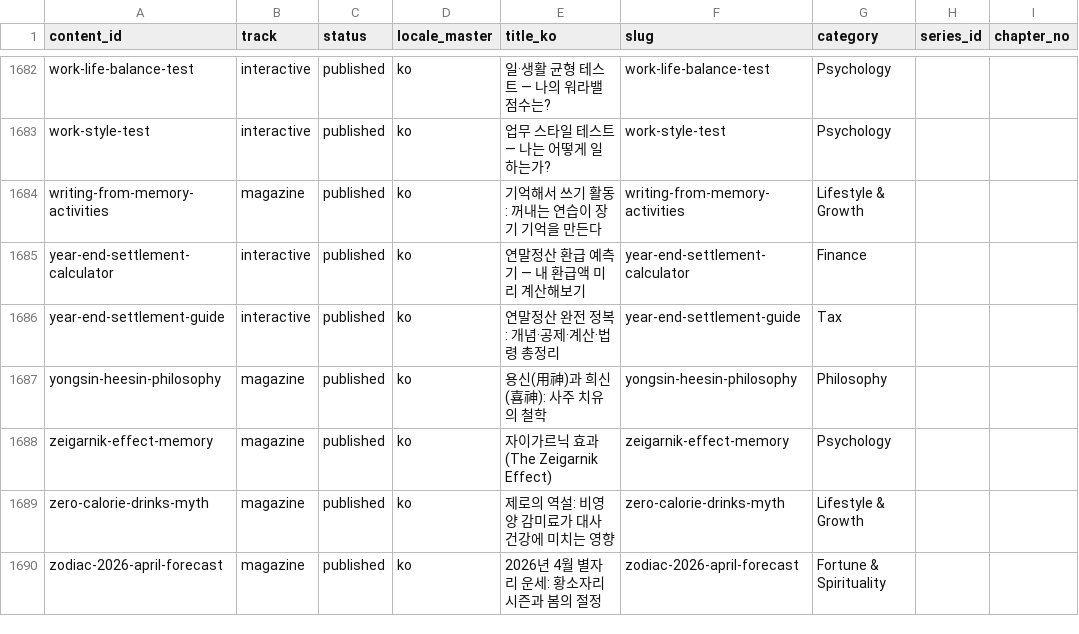
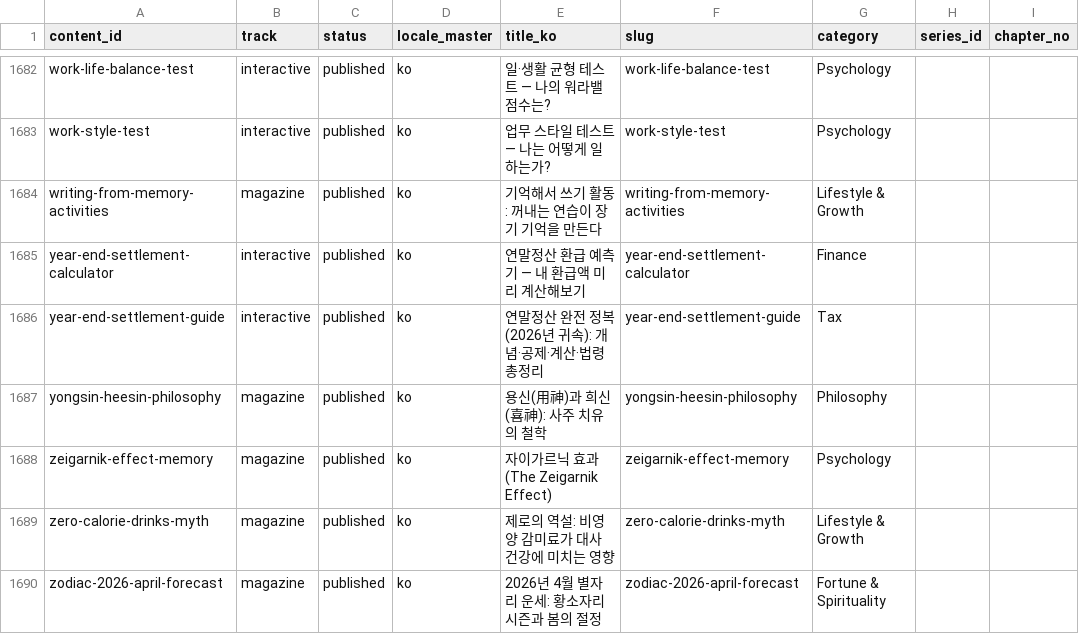
Before and after one commit to yuli3/blog-oiyo, a CSV file: data/catalog/content-inventory.master.csv, drawn as a sheet; only a part is shown, gaps mark what is left out; the diff names each change by its address in the sheet, - before the commit and + after, or states it on an @@ line.

```diff
--- a/data/catalog/content-inventory.master.csv
+++ b/data/catalog/content-inventory.master.csv
-E1686 (title_ko): 연말정산 완전 정복: 개념·공제·계산·법령 총정리
+E1686 (title_ko): 연말정산 완전 정복(2026년 귀속): 개념·공제·계산·법령 총정리
```
Also changed, not shown: 7 other files.
